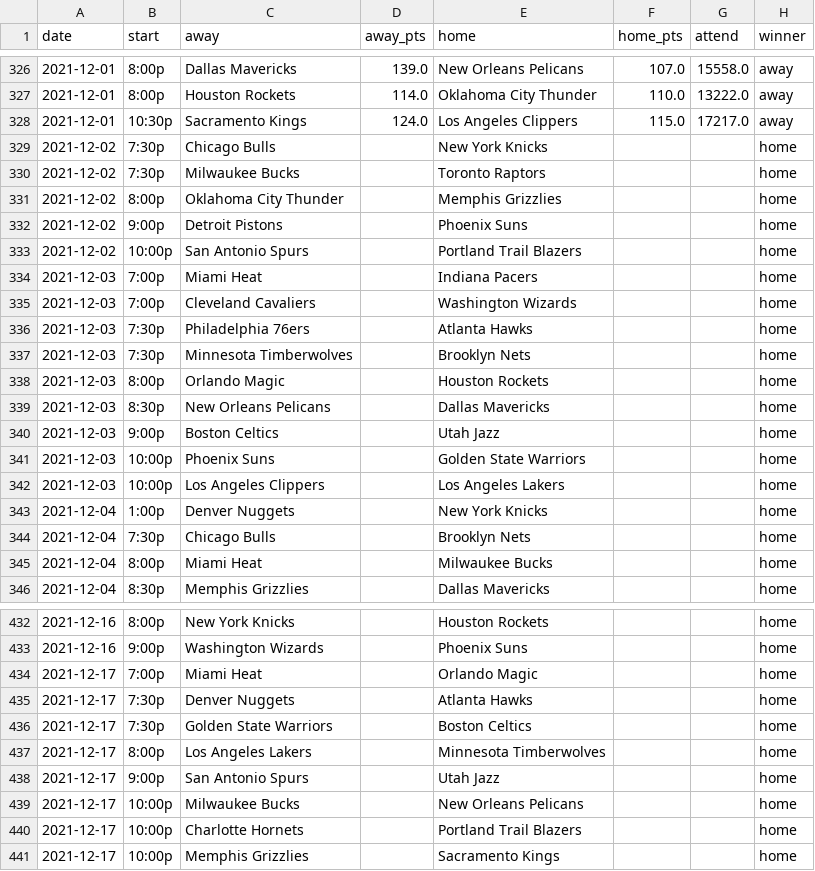
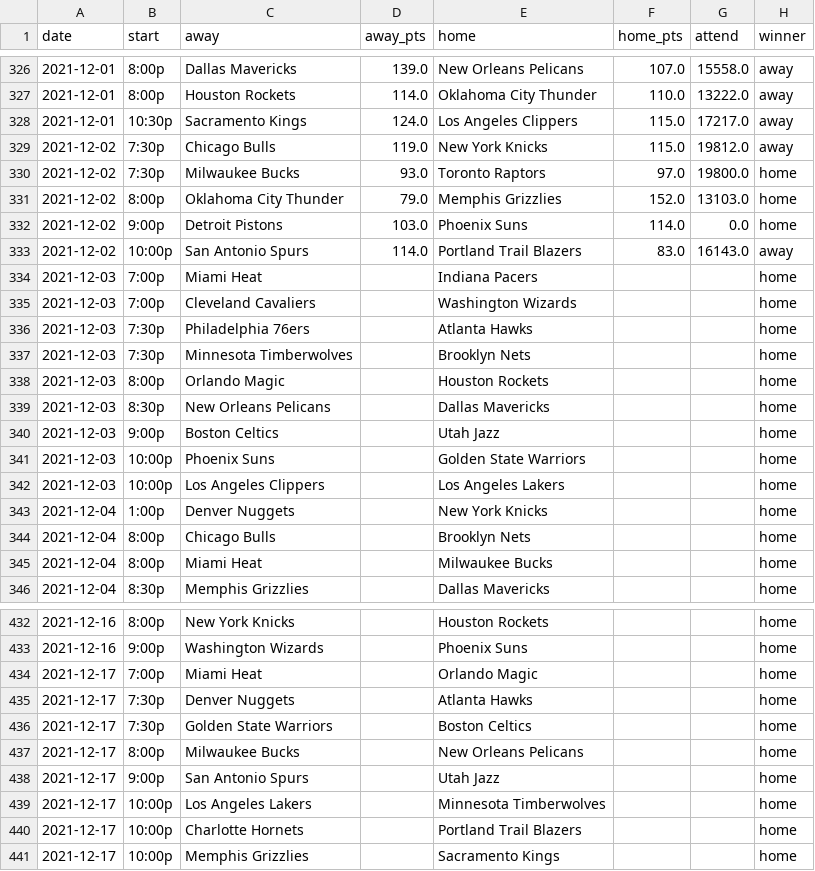
Before and after one commit to mayala1925/NBA_Scraping, a CSV file: nba_scrapping_data/nba_schedule.csv, drawn as a sheet; only a part is shown, gaps mark what is left out.

```diff
--- a/nba_scrapping_data/nba_schedule.csv
+++ b/nba_scrapping_data/nba_schedule.csv
@@ -328,7 +328,7 @@ date,start,away,away_pts,home,home_pts,attend,winner
 2021-12-01,10:30p,Sacramento Kings,124.0,Los Angeles Clippers,115.0,17217.0,away
-2021-12-02,7:30p,Chicago Bulls,,New York Knicks,,,home
-2021-12-02,7:30p,Milwaukee Bucks,,Toronto Raptors,,,home
-2021-12-02,8:00p,Oklahoma City Thunder,,Memphis Grizzlies,,,home
-2021-12-02,9:00p,Detroit Pistons,,Phoenix Suns,,,home
-2021-12-02,10:00p,San Antonio Spurs,,Portland Trail Blazers,,,home
+2021-12-02,7:30p,Chicago Bulls,119.0,New York Knicks,115.0,19812.0,away
+2021-12-02,7:30p,Milwaukee Bucks,93.0,Toronto Raptors,97.0,19800.0,home
+2021-12-02,8:00p,Oklahoma City Thunder,79.0,Memphis Grizzlies,152.0,13103.0,home
+2021-12-02,9:00p,Detroit Pistons,103.0,Phoenix Suns,114.0,0.0,home
+2021-12-02,10:00p,San Antonio Spurs,114.0,Portland Trail Blazers,83.0,16143.0,away
 2021-12-03,7:00p,Miami Heat,,Indiana Pacers,,,home
@@ -343,3 +343,3 @@ date,start,away,away_pts,home,home_pts,attend,winner
 2021-12-04,1:00p,Denver Nuggets,,New York Knicks,,,home
-2021-12-04,7:30p,Chicago Bulls,,Brooklyn Nets,,,home
+2021-12-04,8:00p,Chicago Bulls,,Brooklyn Nets,,,home
 2021-12-04,8:00p,Miami Heat,,Milwaukee Bucks,,,home
@@ -436,5 +436,5 @@ date,start,away,away_pts,home,home_pts,attend,winner
 2021-12-17,7:30p,Golden State Warriors,,Boston Celtics,,,home
-2021-12-17,8:00p,Los Angeles Lakers,,Minnesota Timberwolves,,,home
+2021-12-17,8:00p,Milwaukee Bucks,,New Orleans Pelicans,,,home
 2021-12-17,9:00p,San Antonio Spurs,,Utah Jazz,,,home
-2021-12-17,10:00p,Milwaukee Bucks,,New Orleans Pelicans,,,home
+2021-12-17,10:00p,Los Angeles Lakers,,Minnesota Timberwolves,,,home
 2021-12-17,10:00p,Charlotte Hornets,,Portland Trail Blazers,,,home
```
Also changed, not shown: nba_scrapping_data/schedule_ratings.csv, 1 other file.
